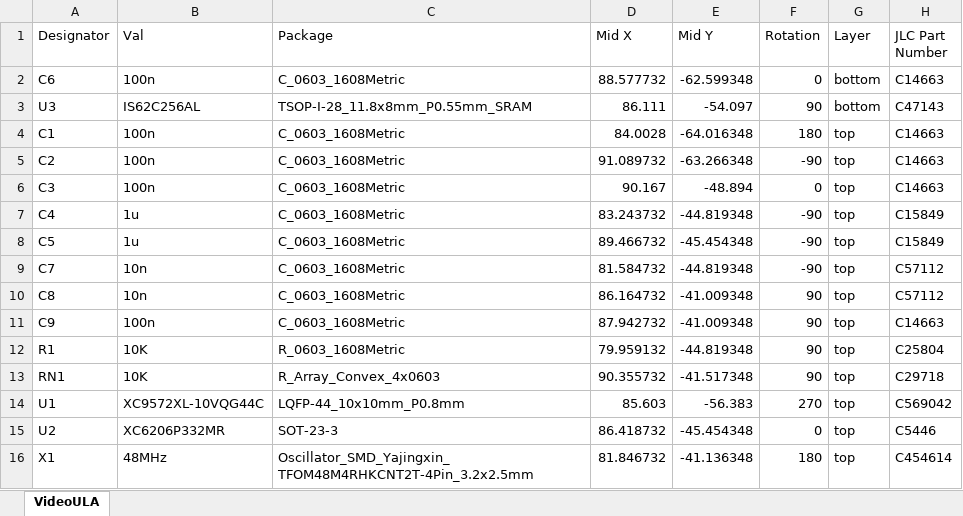
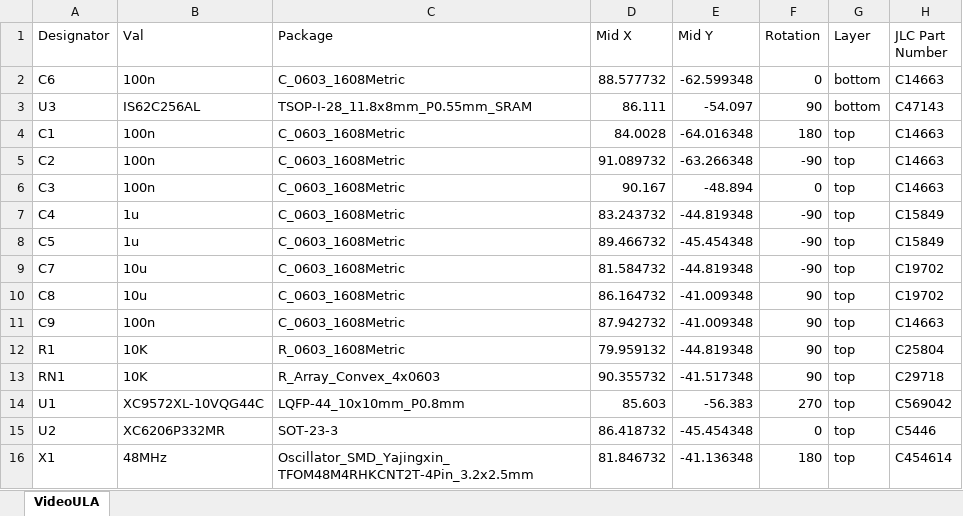
Before and after one commit to kgl2001/VideoULA_V01, an Excel workbook: KiCAD Files/Rev01/Gerbers/VideoULA-BOM_CPL.xlsx, sheet VideoULA, drawn as a sheet; values as stored, in another font and other column widths than the file's, no borders; table styles not drawn; the diff names each change by its address in the sheet, - before the commit and + after, or states it on an @@ line.

Commit message:
Updated value of C7 & C8

```diff
--- a/KiCAD Files/Rev01/Gerbers/VideoULA-BOM_CPL.xlsx (sheet VideoULA)
+++ b/KiCAD Files/Rev01/Gerbers/VideoULA-BOM_CPL.xlsx (sheet VideoULA)
-B9:B10 (Val): 10n
+B9:B10 (Val): 10u
-H9:H10 (JLC Part Number): C57112
+H9:H10 (JLC Part Number): C19702
```
